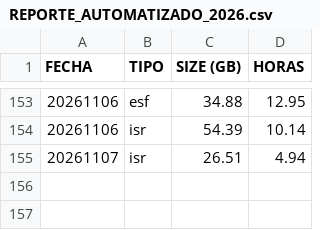
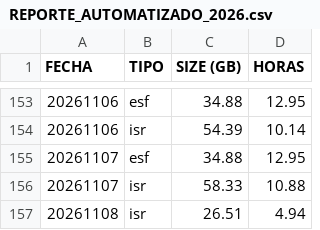
Before and after one commit to sebastianVP/DATASETS_CLASE, a CSV file: REPORTE_AUTOMATIZADO_2026.csv, drawn as a sheet; only a part is shown, gaps mark what is left out.

Commit message:
Actualizacion de reportes 2026

```diff
--- a/REPORTE_AUTOMATIZADO_2026.csv
+++ b/REPORTE_AUTOMATIZADO_2026.csv
@@ -154,2 +154,4 @@ FECHA,TIPO,SIZE (GB),HORAS
 20261106,isr,54.39,10.14
-20261107,isr,26.51,4.94
+20261107,esf,34.88,12.95
+20261107,isr,58.33,10.88
+20261108,isr,26.51,4.94
```
Also changed, not shown: REPORTE_DIGDT_2026.csv.
